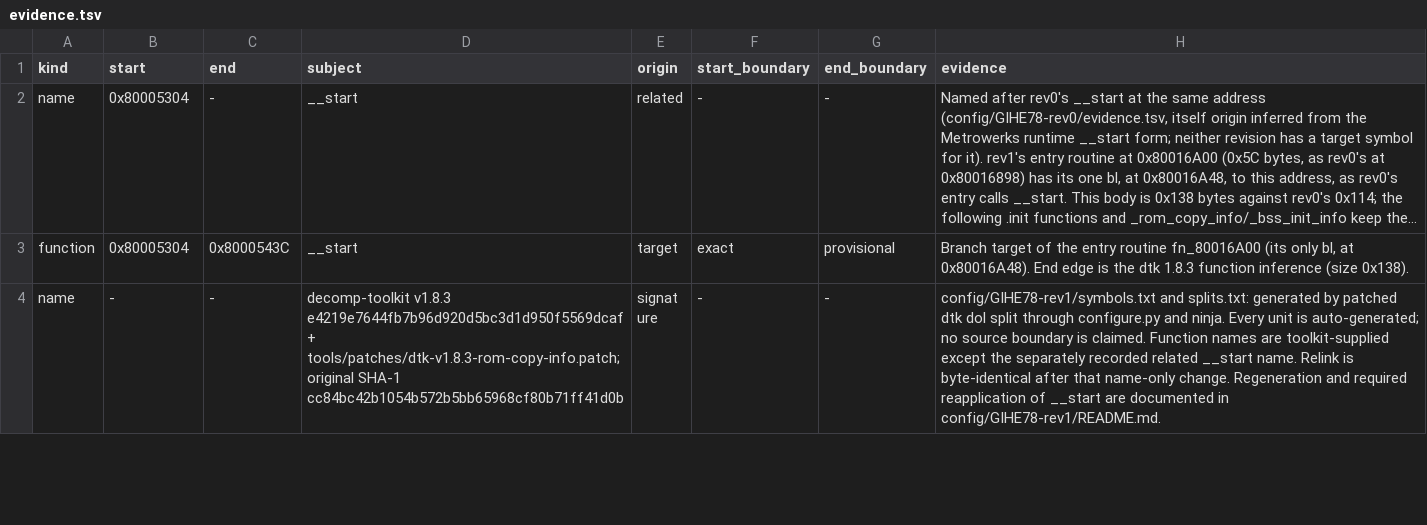
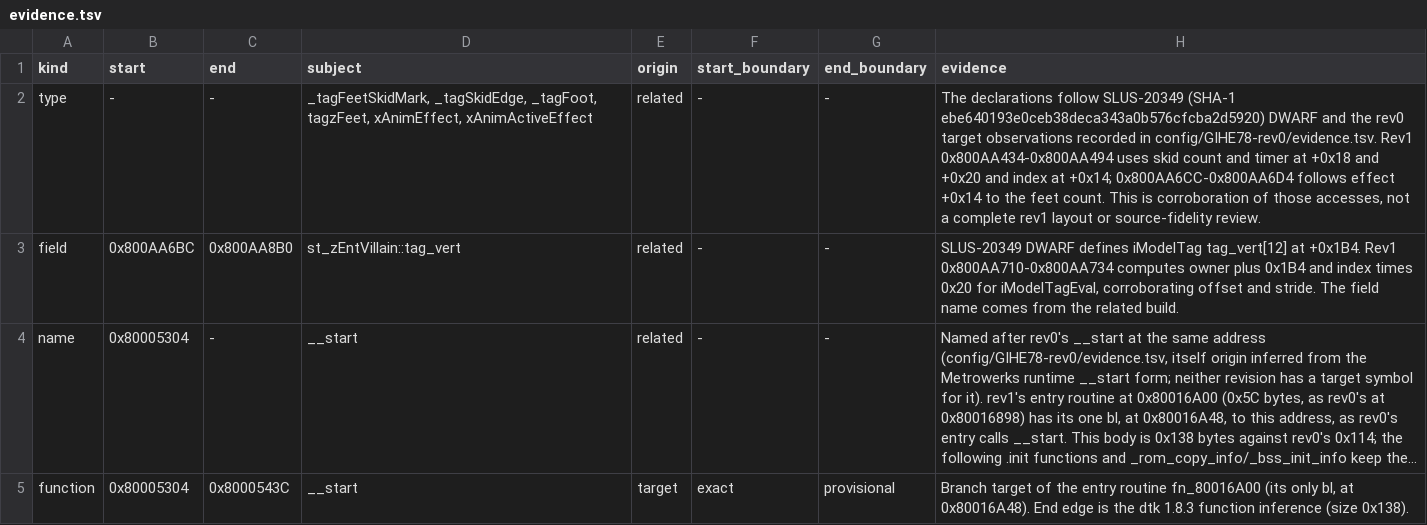
Before and after one commit to mitsevox/n100f, a TSV file: config/GIHE78-rev1/evidence.tsv, drawn as a sheet; only a part is shown; the shorter side is filled out with more unchanged rows; long unchanged cells end in …; the diff names each change by its address in the sheet, - before the commit and + after, or states it on an @@ line.

Commit message:
Recover skid sampling and villain footsteps

```diff
--- a/config/GIHE78-rev1/evidence.tsv
+++ b/config/GIHE78-rev1/evidence.tsv
+row 2: type | - | - | _tagFeetSkidMark, _tagSkidEdge, _tagFoot, tagzFeet, xAnimEffect, xAnimActiveEffect | related | - | - | The declarations follow SLUS-20349 (SHA-1 ebe640193e0ceb38deca343a0b576cfcba2d5920) DWARF and the rev0 target observations recorded in config/GIHE78-rev0/evidence.tsv. Rev1 0x800AA434-0x800AA494 uses skid count and timer at +0x18 and +0x20 and index at +0x14; 0x800AA6CC-0x800AA6D4 follows effect +0x14 to the feet count. This is corroboration of those accesses, not a complete rev1 layout or source-fidelity review.
+row 3: field | 0x800AA6BC | 0x800AA8B0 | st_zEntVillain::tag_vert | related | - | - | SLUS-20349 DWARF defines iModelTag tag_vert[12] at +0x1B4. Rev1 0x800AA710-0x800AA734 computes owner plus 0x1B4 and index times 0x20 for iModelTagEval, corroborating offset and stride. The field name comes from the related build.
```
Also changed, not shown: 6 other files.
